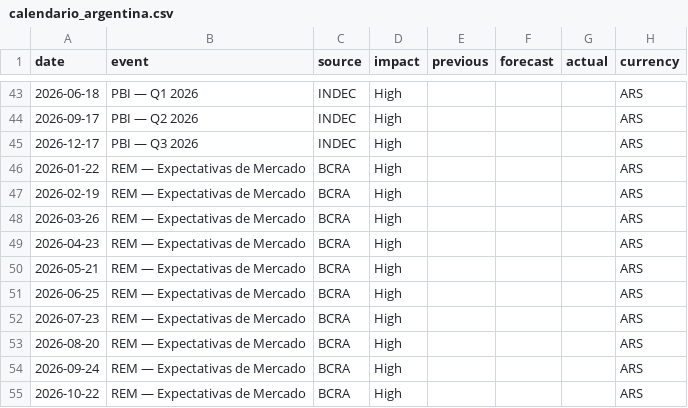
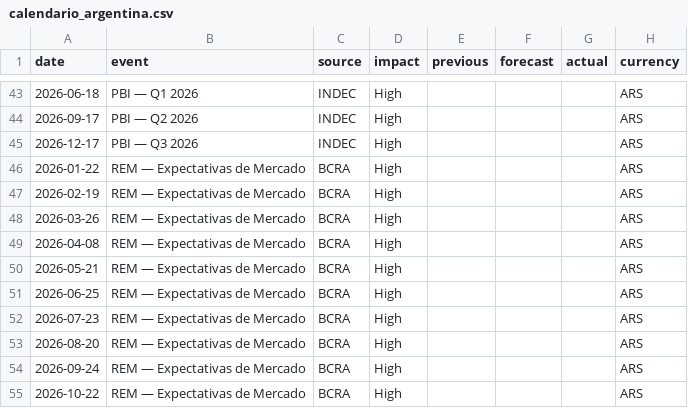
Before and after one commit to garciaborgheslautaro/acavalores-monitor-macro, a CSV file: data/calendario_argentina.csv, drawn as a sheet; only a part is shown, gaps mark what is left out.

```diff
--- a/data/calendario_argentina.csv
+++ b/data/calendario_argentina.csv
@@ -48,3 +48,3 @@ date,event,source,impact,previous,forecast,actual,currency
 2026-03-26,REM — Expectativas de Mercado,BCRA,High,,,,ARS
-2026-04-23,REM — Expectativas de Mercado,BCRA,High,,,,ARS
+2026-04-08,REM — Expectativas de Mercado,BCRA,High,,,,ARS
 2026-05-21,REM — Expectativas de Mercado,BCRA,High,,,,ARS
```
Also changed, not shown: data/mercados_data.csv, 2 other files.
